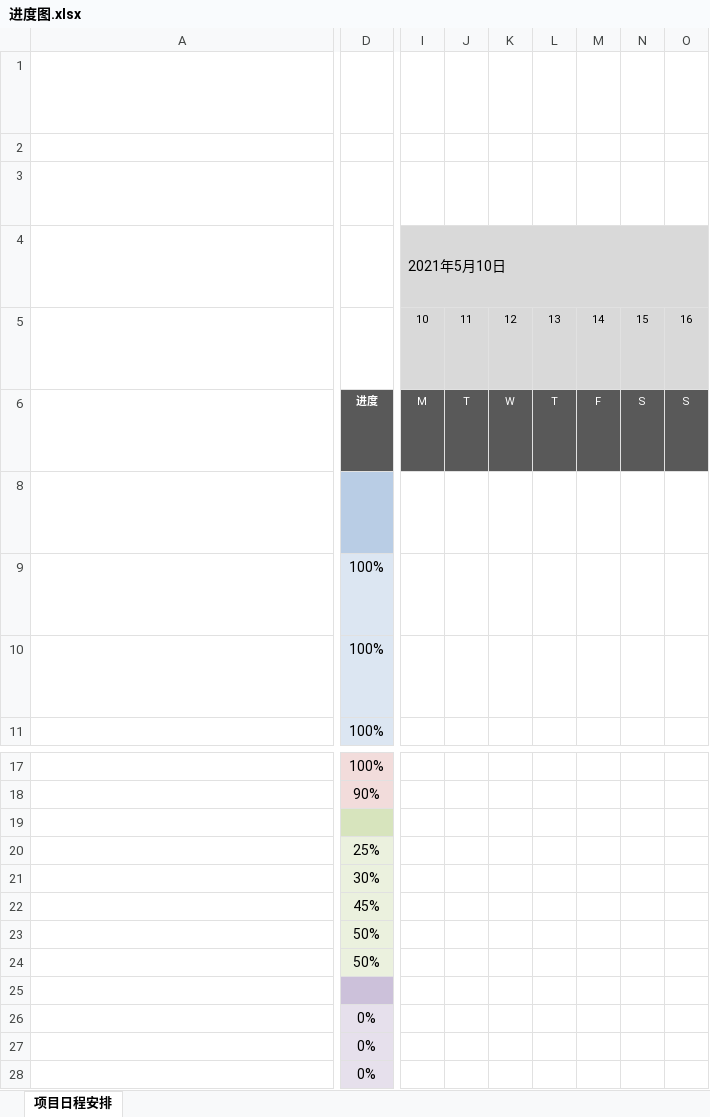
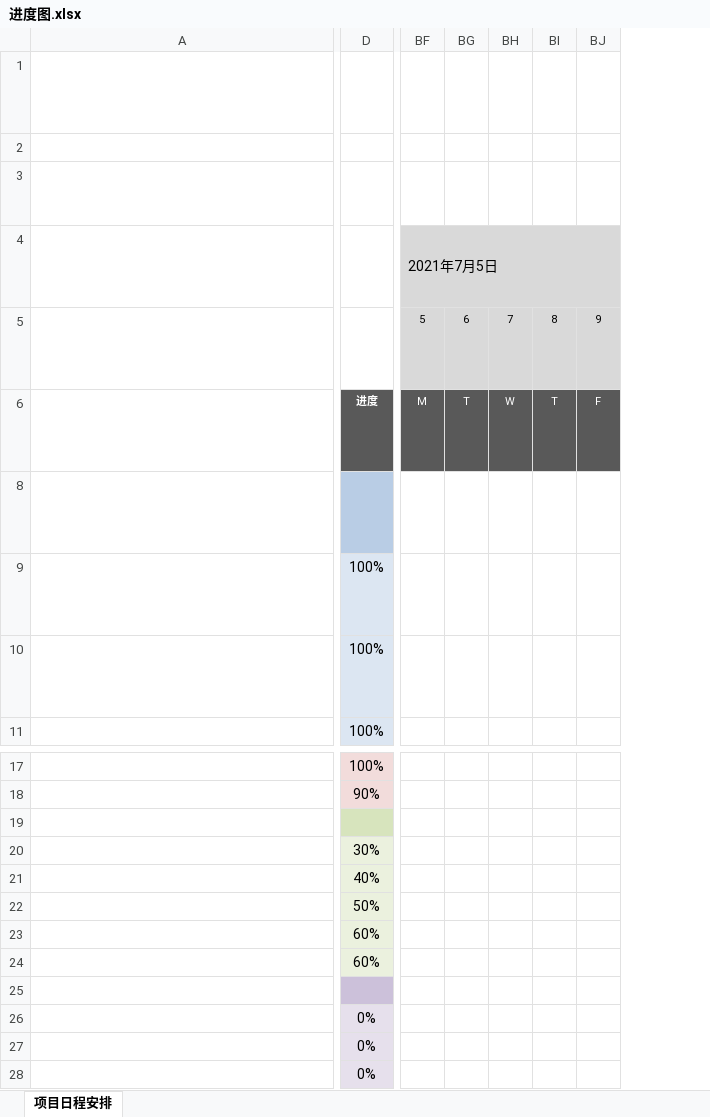
Before and after one commit to yqylh/Software-engineering, an Excel workbook: lab/进度图.xlsx, sheet 项目日程安排, drawn as a sheet; only a part is shown, gaps mark what is left out; long unchanged cells end in …; values as stored, in another font and other column widths than the file's, no borders; conditional formats not drawn; removed rows and columns are numbered as before the commit, all else as after; the diff covers the shown part only; the diff names each change by its address in the sheet, - before the commit and + after, or states it on an @@ line.

```diff
--- a/lab/进度图.xlsx (sheet 项目日程安排)
+++ b/lab/进度图.xlsx (sheet 项目日程安排)
-column I, rows 4-6: 2021年5月10日 | 10 | M
-column J, rows 5-6: 11 | T
-column K, rows 5-6: 12 | W
-column L, rows 5-6: 13 | T
-column M, rows 5-6: 14 | F
-column N, rows 5-6: 15 | S
-column O, rows 5-6: 16 | S
+column BF, rows 4-6: 2021年7月5日 | 5 | M
+column BG, rows 5-6: 6 | T
+column BH, rows 5-6: 7 | W
+column BI, rows 5-6: 8 | T
+column BJ, rows 5-6: 9 | F
-D20: 25%
+D20: 30%
-D21: 30%
+D21: 40%
-D22: 45%
+D22: 50%
-D23:D24: 50%
+D23:D24: 60%
```
Also changed, not shown: 2 added columns and 1 edited cell elsewhere in this sheet, formulas that keep their value, 6 other files.
